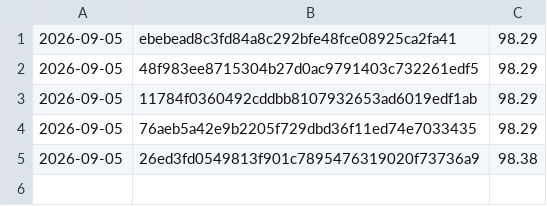
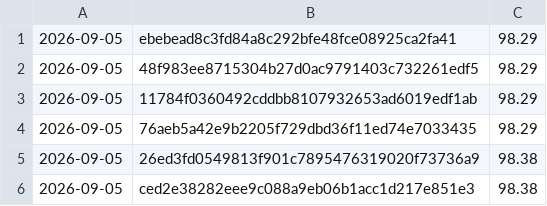
Before and after one commit to Danathar/sensi, a CSV file: coverage-trend.csv, drawn as a sheet; the diff names each change by its address in the sheet, - before the commit and + after, or states it on an @@ line.

```diff
--- a/coverage-trend.csv
+++ b/coverage-trend.csv
+row 6: 2026-09-05 | ced2e38282eee9c088a9eb06b1acc1d217e851e3 | 98.38
```
